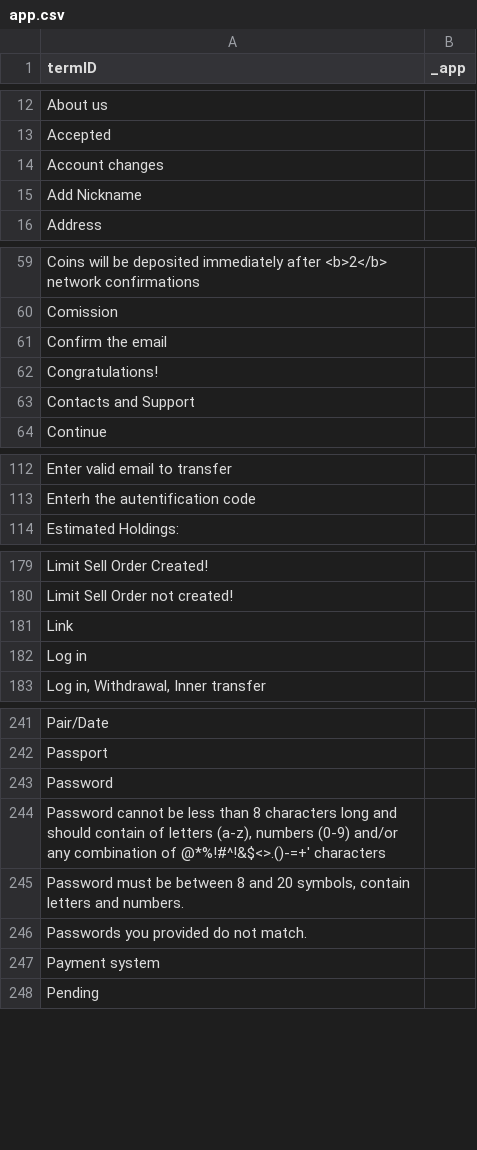
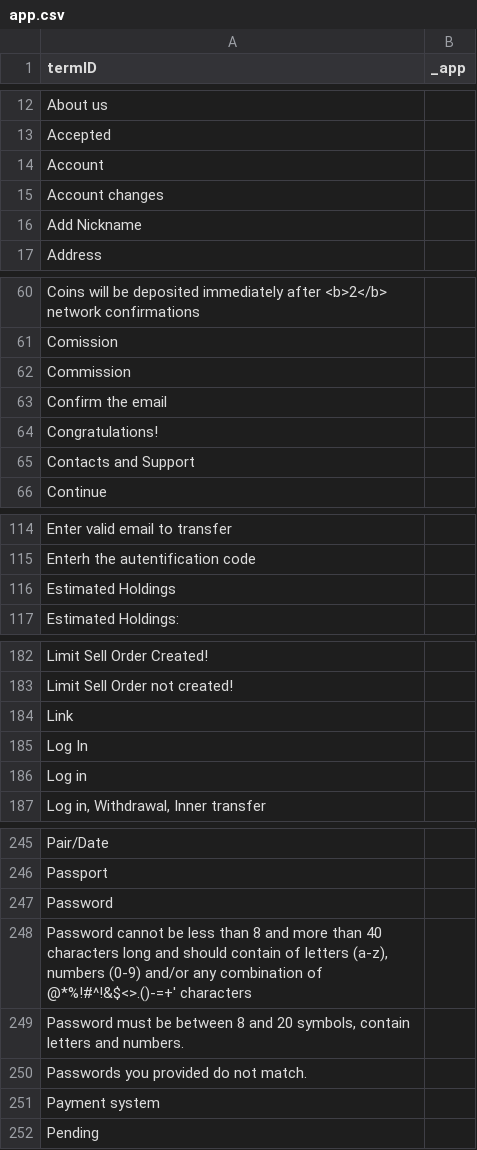
Before and after one commit to sathome78/exchange_angular, a CSV file: translate/csv/app.csv, drawn as a sheet; only a part is shown, gaps mark what is left out; the diff covers the shown part only.

```diff
--- a/translate/csv/app.csv
+++ b/translate/csv/app.csv
@@ -13,2 +13,3 @@
 "Accepted",""
+"Account",""
 "Account changes",""
@@ -60,2 +61,3 @@
 "Comission",""
+"Commission",""
 "Confirm the email",""
@@ -113,2 +115,3 @@
 "Enterh the autentification code",""
+"Estimated Holdings",""
 "Estimated Holdings:",""
@@ -181,2 +184,3 @@
 "Link",""
+"Log In",""
 "Log in",""
@@ -243,3 +247,3 @@
 "Password",""
-"Password cannot be less than 8 characters long and should contain of letters (a-z), numbers (0-9) and/or any combination of @*%!#^!&$<>.()-=+' characters",""
+"Password cannot be less than 8 and more than 40 characters long and should contain of letters (a-z), numbers (0-9) and/or any combination of @*%!#^!&$<>.()-=+' characters",""
 "Password must be between 8 and 20 symbols, contain letters and numbers.",""
```
Also changed, not shown: 1 added row elsewhere in this file, 5 other files.
